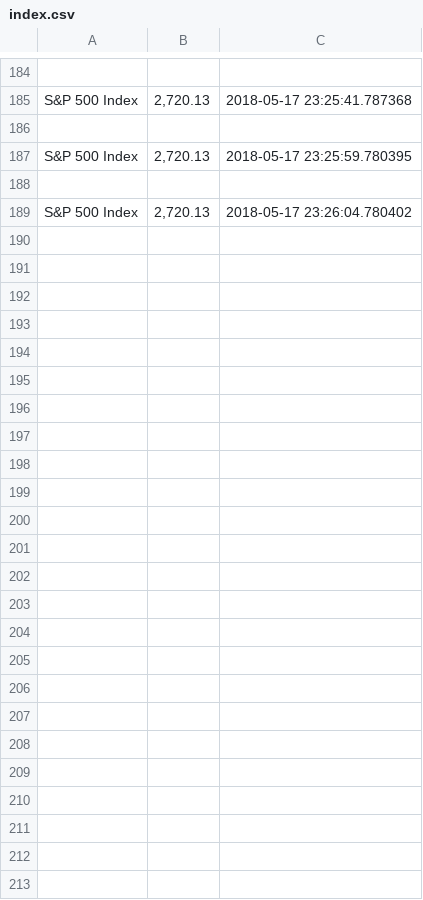
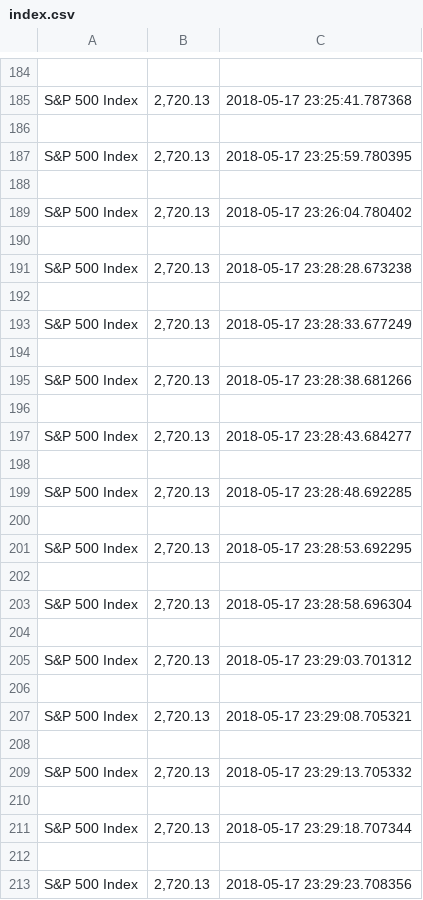
Before and after one commit to webclinic017/ib-algo-trader, a CSV file: index.csv, drawn as a sheet; only a part is shown, gaps mark what is left out; the diff names each change by its address in the sheet, - before the commit and + after, or states it on an @@ line.

```diff
--- a/index.csv
+++ b/index.csv
+row 190: (empty)
+row 191: S&P 500 Index | 2,720.13 | 2018-05-17 23:28:28.673238
+row 192: (empty)
+row 193: S&P 500 Index | 2,720.13 | 2018-05-17 23:28:33.677249
+row 194: (empty)
+row 195: S&P 500 Index | 2,720.13 | 2018-05-17 23:28:38.681266
+row 196: (empty)
+row 197: S&P 500 Index | 2,720.13 | 2018-05-17 23:28:43.684277
+row 198: (empty)
+row 199: S&P 500 Index | 2,720.13 | 2018-05-17 23:28:48.692285
+row 200: (empty)
+row 201: S&P 500 Index | 2,720.13 | 2018-05-17 23:28:53.692295
+row 202: (empty)
+row 203: S&P 500 Index | 2,720.13 | 2018-05-17 23:28:58.696304
+row 204: (empty)
+row 205: S&P 500 Index | 2,720.13 | 2018-05-17 23:29:03.701312
+row 206: (empty)
+row 207: S&P 500 Index | 2,720.13 | 2018-05-17 23:29:08.705321
+row 208: (empty)
+row 209: S&P 500 Index | 2,720.13 | 2018-05-17 23:29:13.705332
+row 210: (empty)
+row 211: S&P 500 Index | 2,720.13 | 2018-05-17 23:29:18.707344
+row 212: (empty)
+row 213: S&P 500 Index | 2,720.13 | 2018-05-17 23:29:23.708356
```
Also changed, not shown: 1 other file.
